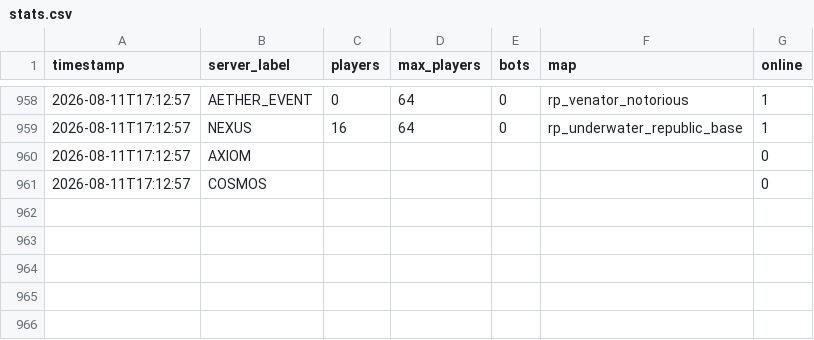
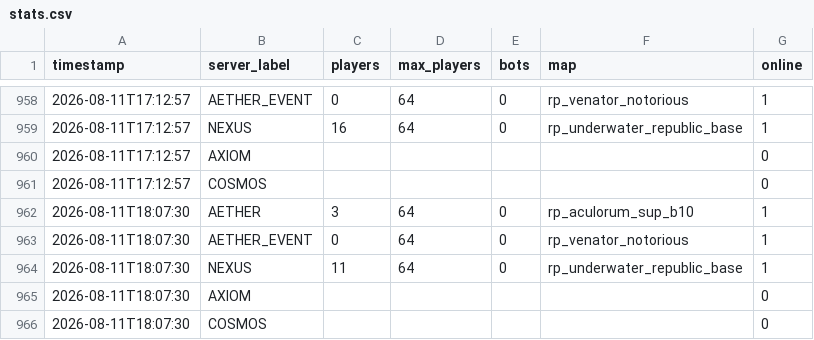
Before and after one commit to Fertouillle/gmod-monitor, a CSV file: stats.csv, drawn as a sheet; only a part is shown, gaps mark what is left out.

```diff
--- a/stats.csv
+++ b/stats.csv
@@ -961 +961,6 @@ timestamp,server_label,players,max_players,bots,map,online
 2026-08-11T17:12:57,COSMOS,,,,,0
+2026-08-11T18:07:30,AETHER,3,64,0,rp_aculorum_sup_b10,1
+2026-08-11T18:07:30,AETHER_EVENT,0,64,0,rp_venator_notorious,1
+2026-08-11T18:07:30,NEXUS,11,64,0,rp_underwater_republic_base,1
+2026-08-11T18:07:30,AXIOM,,,,,0
+2026-08-11T18:07:30,COSMOS,,,,,0
```
